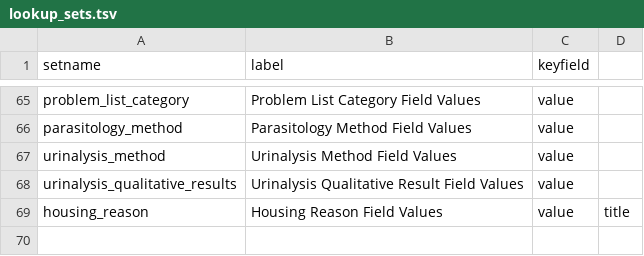
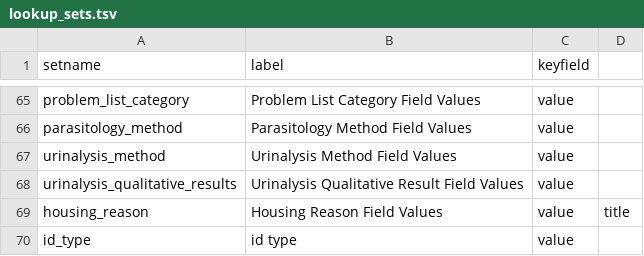
Before and after one commit to LabKey/snprcEHRModules, a TSV file: snprc_ehr/resources/data/lookup_sets.tsv, drawn as a sheet; only a part is shown, gaps mark what is left out.

Commit message:
snprc_ehr - added id_type to ehr_lookups and id_history dataset

```diff
--- a/snprc_ehr/resources/data/lookup_sets.tsv
+++ b/snprc_ehr/resources/data/lookup_sets.tsv
@@ -69 +69,2 @@ urinalysis_qualitative_results	Urinalysis Qualitative Result Field Values	value
 housing_reason	Housing Reason Field Values	value	title
+id_type	id type	value
```
Also changed, not shown: 7 other files.
